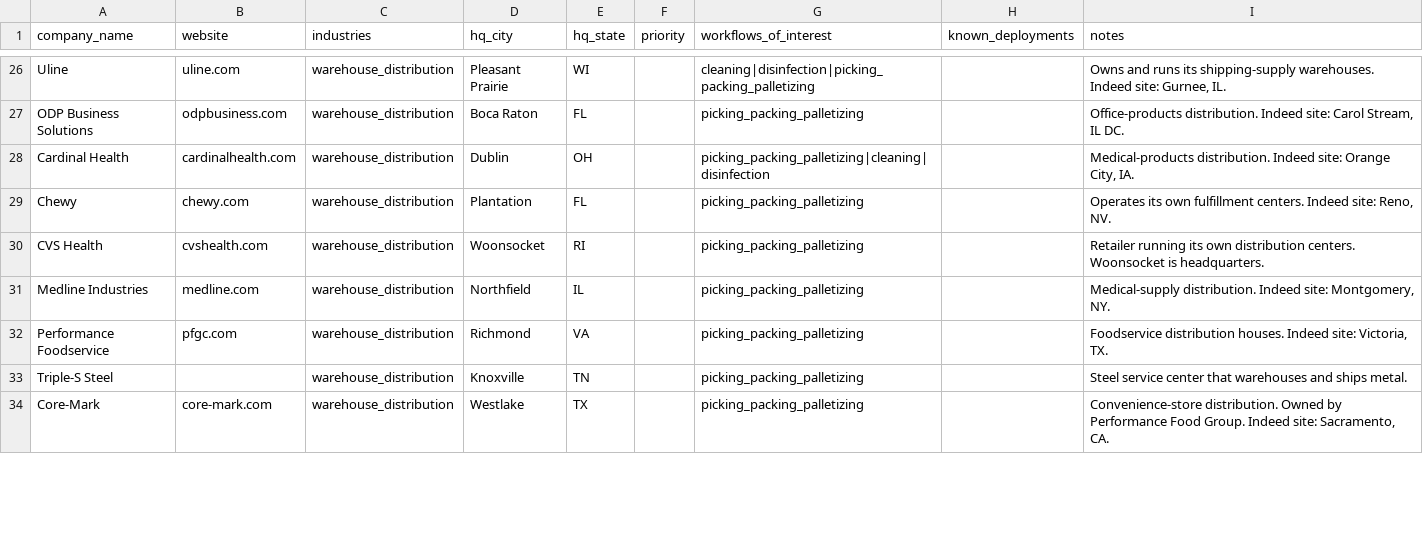
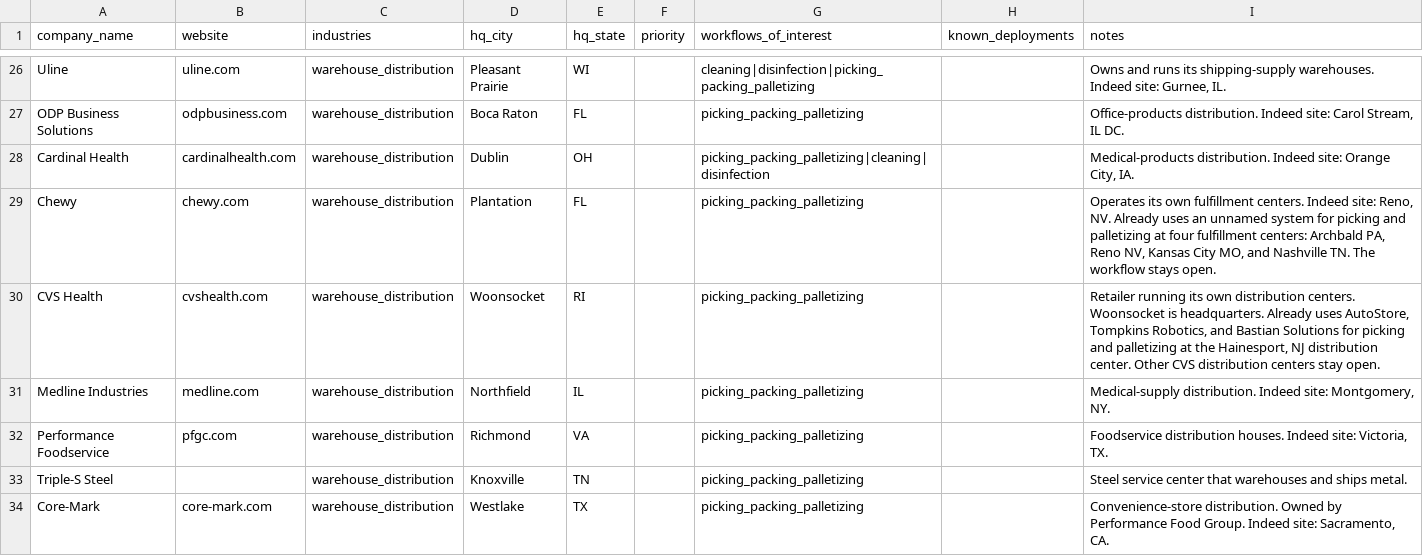
Before and after one commit to ugobe007/Ready_For_Robots, a CSV file: data/seed/rfr_seed_accounts.csv, drawn as a sheet; only a part is shown, gaps mark what is left out; the diff covers the shown part only.

```diff
--- a/data/seed/rfr_seed_accounts.csv
+++ b/data/seed/rfr_seed_accounts.csv
@@ -28,4 +28,4 @@ ODP Business Solutions,odpbusiness.com,warehouse_distribution,Boca Raton,FL,,pic
 Cardinal Health,cardinalhealth.com,warehouse_distribution,Dublin,OH,,picking_packing_palletizing|cleaning|disinfection,,"Medical-products distribution. Indeed site: Orange City, IA."
-Chewy,chewy.com,warehouse_distribution,Plantation,FL,,picking_packing_palletizing,,"Operates its own fulfillment centers. Indeed site: Reno, NV."
-CVS Health,cvshealth.com,warehouse_distribution,Woonsocket,RI,,picking_packing_palletizing,,Retailer running its own distribution centers. Woonsocket is headquarters.
+Chewy,chewy.com,warehouse_distribution,Plantation,FL,,picking_packing_palletizing,,"Operates its own fulfillment centers. Indeed site: Reno, NV. Already uses an unnamed system for picking and palletizing at four fulfillment centers: Archbald PA, Reno NV, Kansas City MO, and Nashville TN. The workflow stays open."
+CVS Health,cvshealth.com,warehouse_distribution,Woonsocket,RI,,picking_packing_palletizing,,"Retailer running its own distribution centers. Woonsocket is headquarters. Already uses AutoStore, Tompkins Robotics, and Bastian Solutions for picking and palletizing at the Hainesport, NJ distribution center. Other CVS distribution centers stay open."
 Medline Industries,medline.com,warehouse_distribution,Northfield,IL,,picking_packing_palletizing,,"Medical-supply distribution. Indeed site: Montgomery, NY."
```
Also changed, not shown: 12 edited cells elsewhere in this file, 3 other files.
